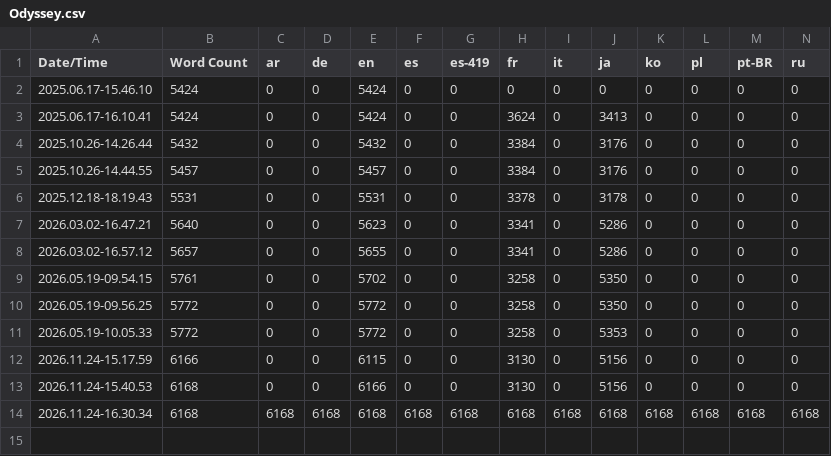
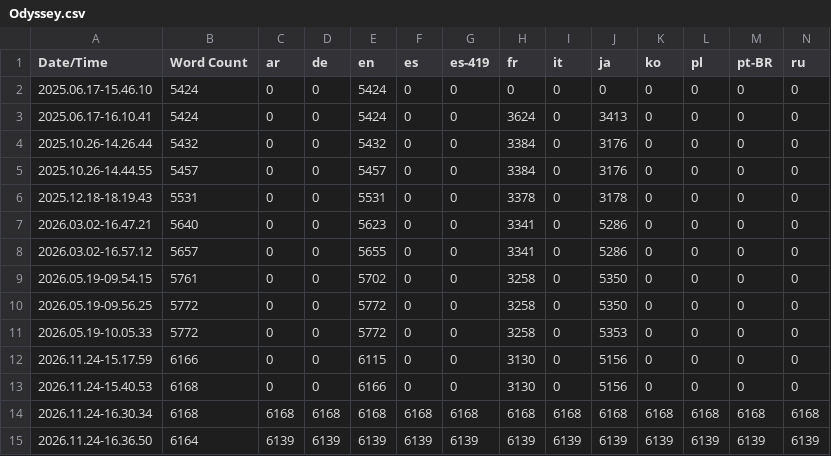
Before and after one commit to Praxinos/Odyssey, a CSV file: Content/Localization/Odyssey/Odyssey.csv, drawn as a sheet; only a part is shown; rows hold the shown columns only; the diff names each change by its address in the sheet, - before the commit and + after, or states it on an @@ line.

Commit message:
feat: update all corrected entries in english for all languages

```diff
--- a/Content/Localization/Odyssey/Odyssey.csv
+++ b/Content/Localization/Odyssey/Odyssey.csv
+row 15: 2026.11.24-16.36.50 | 6164 | 6139 | 6139 | 6139 | 6139 | 6139 | 6139 | 6139 | 6139 | 6139 | 6139 | 6139 | 6139
```
Also changed, not shown: 28 other files.
